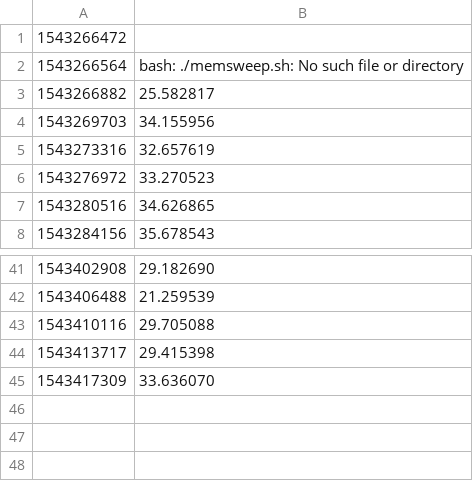
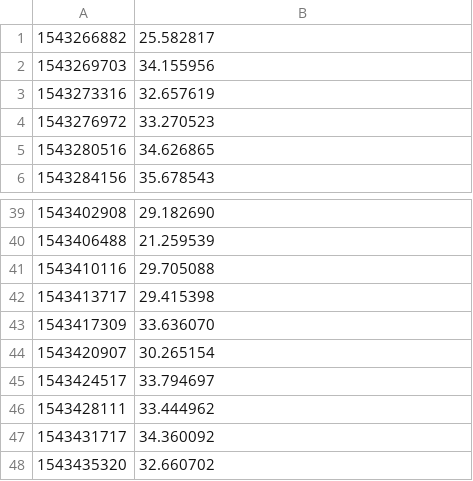
Before and after one commit to Miroka96/Compute-Cloud-Benchmark, a CSV file: google/google-mem.csv, drawn as a sheet; only a part is shown, gaps mark what is left out; removed rows and columns are numbered as before the commit, all else as after; the diff names each change by its address in the sheet, - before the commit and + after, or states it on an @@ line.

```diff
--- a/google/google-mem.csv
+++ b/google/google-mem.csv
-row 1: 1543266472
-row 2: 1543266564 | bash: ./memsweep.sh: No such file or directory
+row 44: 1543420907 | 30.265154
+row 45: 1543424517 | 33.794697
+row 46: 1543428111 | 33.444962
+row 47: 1543431717 | 34.360092
+row 48: 1543435320 | 32.660702
```
Also changed, not shown: amazon/ec2-cpu.csv, amazon/ec2-disk-random.csv, 7 other files.
